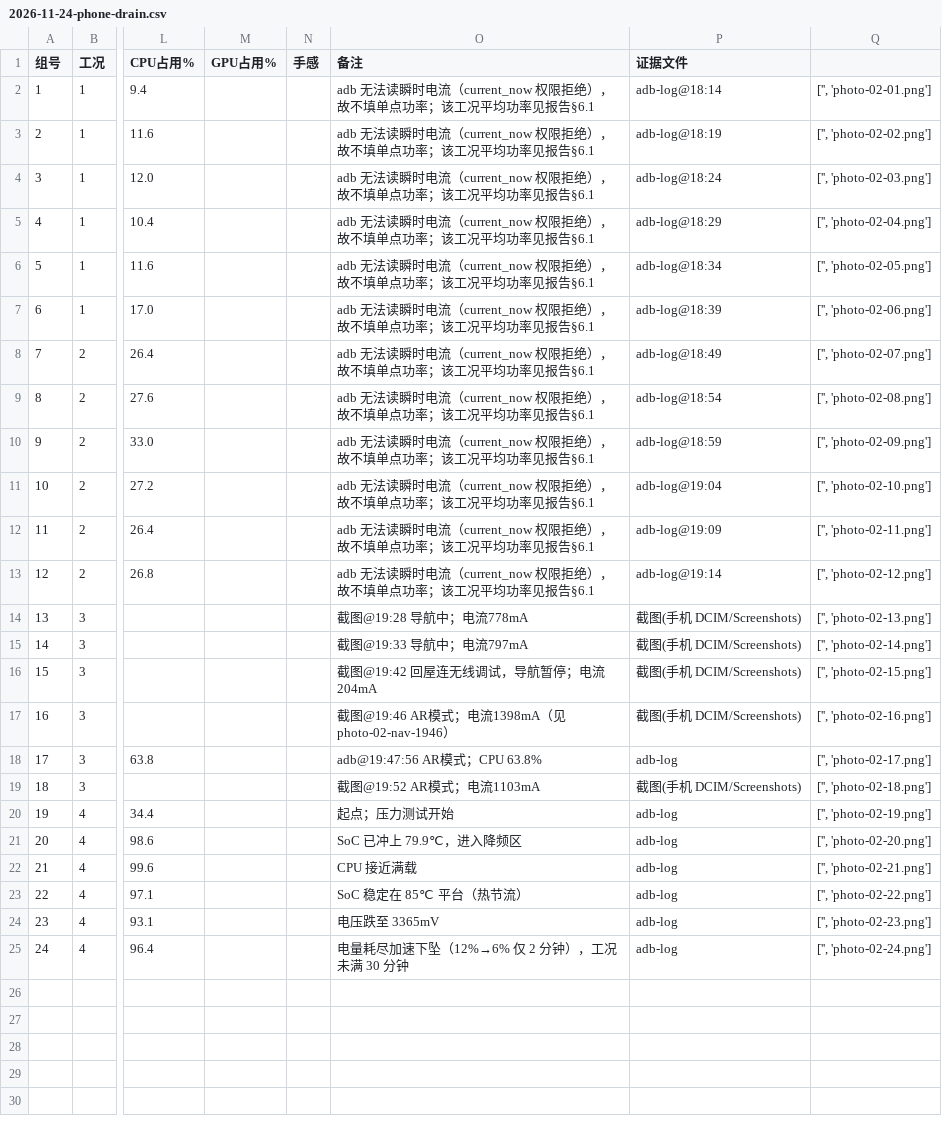
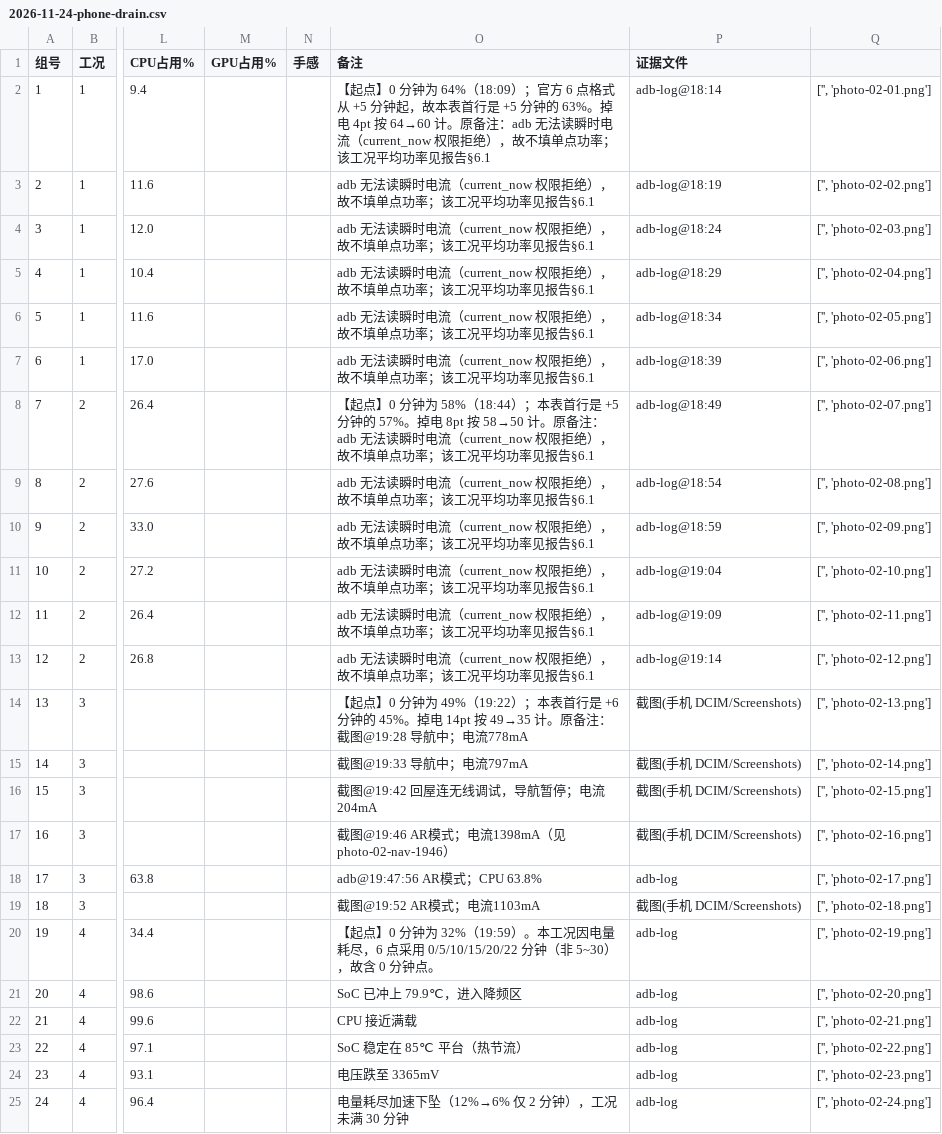
Before and after one commit to cyf-Billy/ICEC-2026-0191-chenyanfan, a CSV file: 01-Field-Discovery/raw_data/2026-11-24-phone-drain.csv, drawn as a sheet; only a part is shown, gaps mark what is left out; the diff names each change by its address in the sheet, - before the commit and + after, or states it on an @@ line.

```diff
--- a/01-Field-Discovery/raw_data/2026-11-24-phone-drain.csv
+++ b/01-Field-Discovery/raw_data/2026-11-24-phone-drain.csv
-O2 (备注): adb 无法读…
+O2 (备注): 【起点】0 分钟为 64%（18:09）；官方 6 点格式从 +5 分钟起，故本表首行是 +5 分钟的 63%。掉电 4pt 按 64→60 计。原备注：adb 无法读…
-O8 (备注): adb 无法读…
+O8 (备注): 【起点】0 分钟为 58%（18:44）；本表首行是 +5 分钟的 57%。掉电 8pt 按 58→50 计。原备注：adb 无法读…
-O14 (备注): 截图@19:28 导…
+O14 (备注): 【起点】0 分钟为 49%（19:22）；本表首行是 +6 分钟的 45%。掉电 14pt 按 49→35 计。原备注：截图@19:28 导…
-O20 (备注): 起点；压力测试开始
+O20 (备注): 【起点】0 分钟为 32%（19:59）。本工况因电量耗尽，6 点采用 0/5/10/15/20/22 分钟（非 5~30），故含 0 分钟点。
```
Also changed, not shown: 02-20Days-Challenge/process_logs/2026-11-24.csv, 2 other files.
